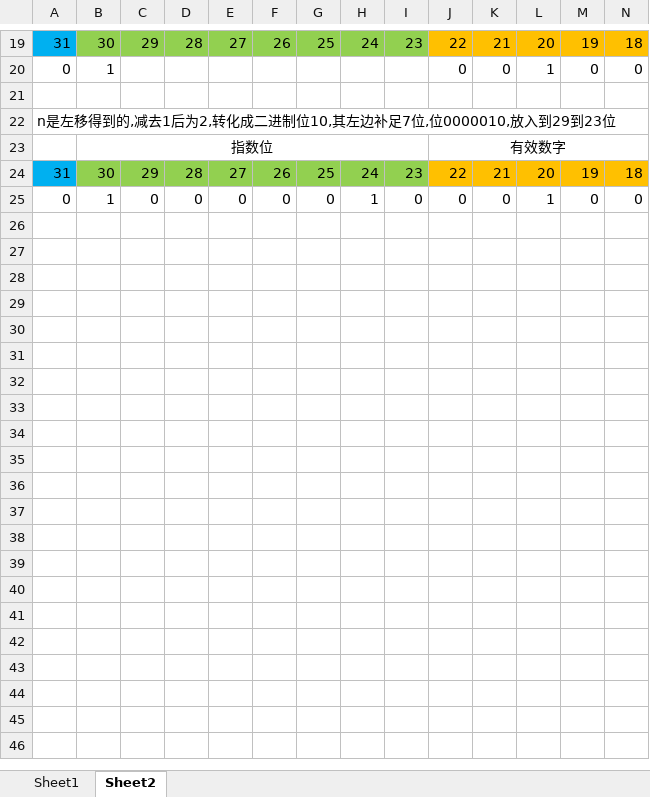
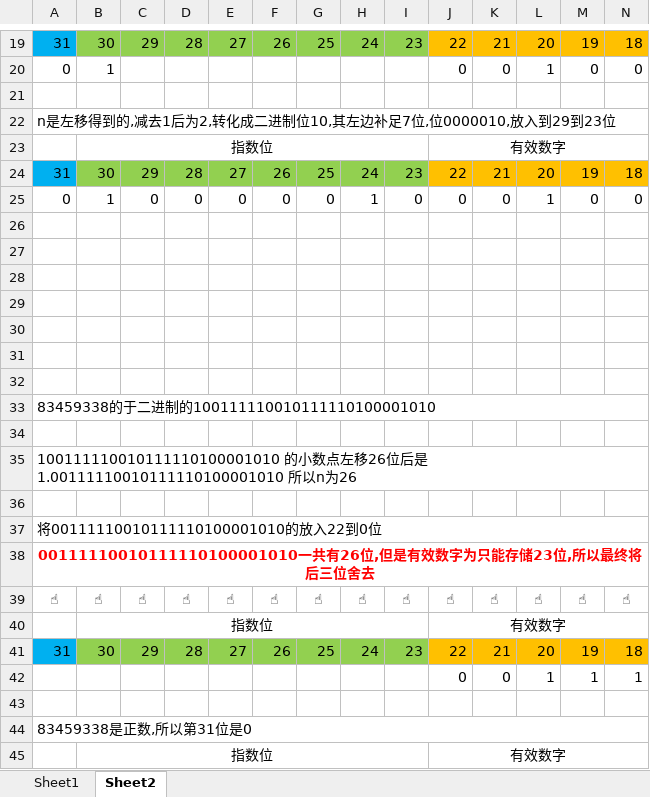
Before and after one commit to JasonLiuLiuLiuLiu/GitDisk, an Excel workbook: pic/DoubleToFloat/excel.xlsx, sheet Sheet2, drawn as a sheet; only a part is shown, gaps mark what is left out; values as stored, in another font and other column widths than the file's, no borders; rows hold the shown columns only; the diff covers the shown part only; the diff names each change by its address in the sheet, - before the commit and + after, or states it on an @@ line.

```diff
--- a/pic/DoubleToFloat/excel.xlsx (sheet Sheet2)
+++ b/pic/DoubleToFloat/excel.xlsx (sheet Sheet2)
+row 26: (empty)
+row 27: (empty)
+row 28: (empty)
+row 29: (empty)
+row 30: (empty)
+row 31: (empty)
+row 32: (empty)
+row 33: 83459338的于二进制的100111110010111110100001010
+row 34: (empty)
+row 35: 100111110010111110100001010 的小数点左移26位后是1.00111110010111110100001010 所以n为26
+row 36: (empty)
+row 37: 将00111110010111110100001010的放入22到0位
+row 38: 00111110010111110100001010一共有26位,但是有效数字为只能存储23位,所以最终将后三位舍去
+row 39: ☝ | ☝ | ☝ | ☝ | ☝ | ☝ | ☝ | ☝ | ☝ | ☝ | ☝ | ☝ | ☝ | ☝
+row 40:  | 指数位 |  |  |  |  |  |  |  | 有效数字
+row 41: 31 | 30 | 29 | 28 | 27 | 26 | 25 | 24 | 23 | 22 | 21 | 20 | 19 | 18
+row 42:  |  |  |  |  |  |  |  |  | 0 | 0 | 1 | 1 | 1
+row 43: (empty)
+row 44: 83459338是正数,所以第31位是0
+row 45:  | 指数位 |  |  |  |  |  |  |  | 有效数字
```
Also changed, not shown: 12 added rows elsewhere in this sheet, 3 other files.
